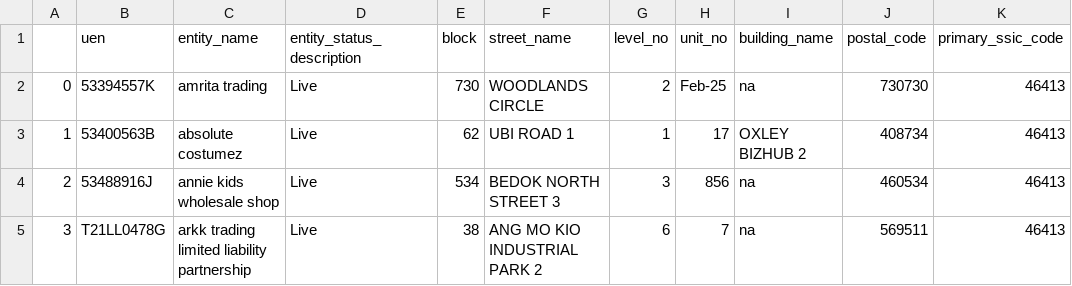
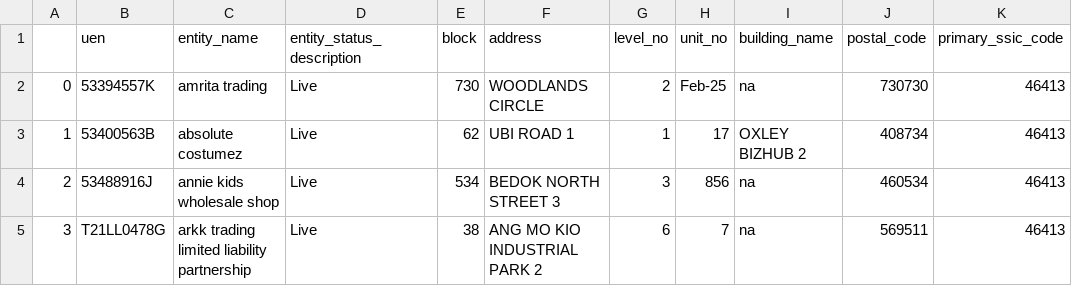
Before and after one commit to arishya7/Webscraping, a CSV file: data/clothes_data.csv, drawn as a sheet; only a part is shown; the diff names each change by its address in the sheet, - before the commit and + after, or states it on an @@ line.

```diff
--- a/data/clothes_data.csv
+++ b/data/clothes_data.csv
-F1: street_name
+F1: address
```
Also changed, not shown: data/clothes_phone.csv, 6 other files.
